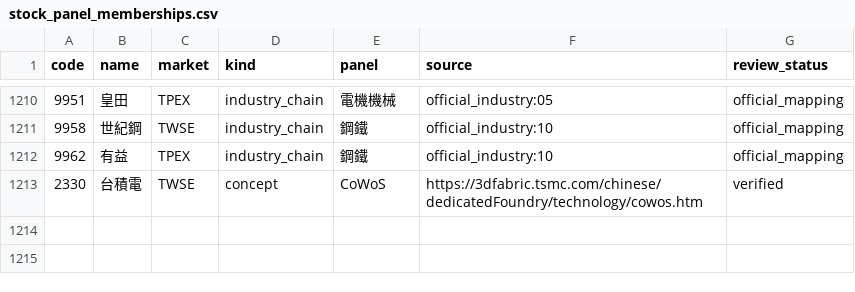
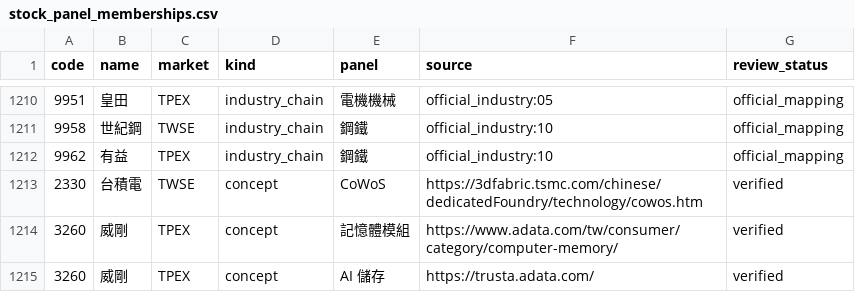
Before and after one commit to cbradarlab/cbradarlab.github.io, a CSV file: sector-rotation/data/stock_panel_memberships.csv, drawn as a sheet; only a part is shown, gaps mark what is left out; the diff names each change by its address in the sheet, - before the commit and + after, or states it on an @@ line.

```diff
--- a/sector-rotation/data/stock_panel_memberships.csv
+++ b/sector-rotation/data/stock_panel_memberships.csv
+row 1214: 3260 | 威剛 | TPEX | concept | 記憶體模組 | https://www.adata.com/tw/consumer/category/computer-memory/ | verified
+row 1215: 3260 | 威剛 | TPEX | concept | AI 儲存 | https://trusta.adata.com/ | verified
```
Also changed, not shown: 2 other files.
